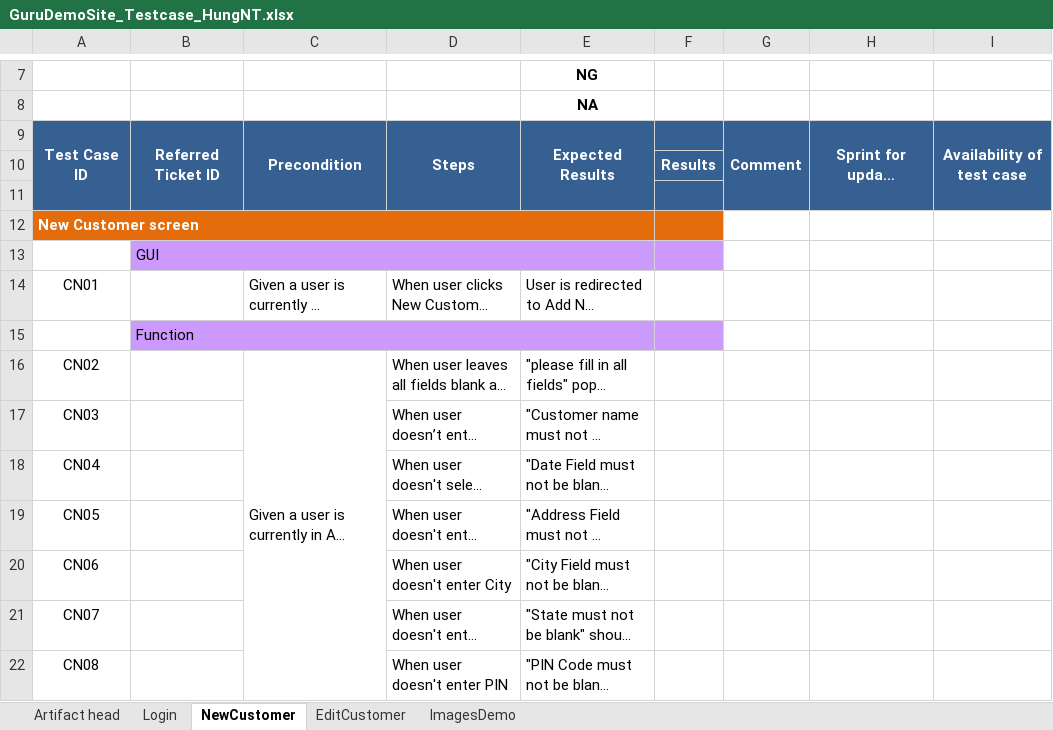
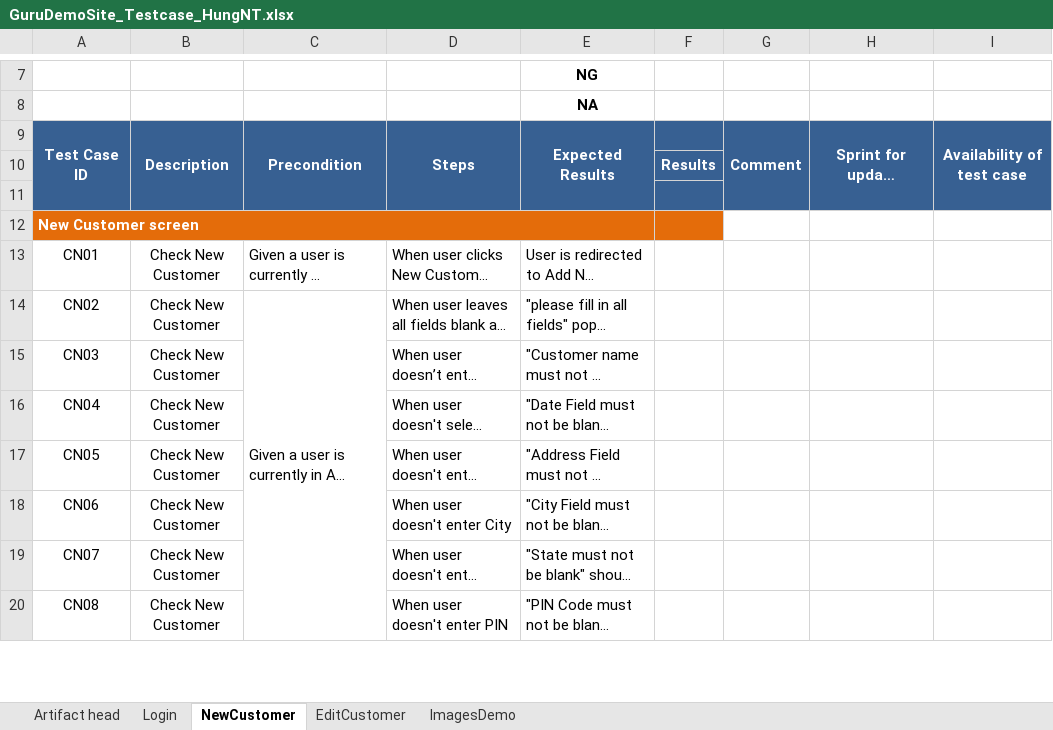
Before and after one commit to trangnguyenvsi/TSCFramework_v0.1, an Excel workbook: testcase/GuruDemoSite_Testcase_HungNT.xlsx, sheet NewCustomer, drawn as a sheet; only a part is shown, gaps mark what is left out; long unchanged cells end in …; values as stored, in another font and other column widths than the file's, no borders; removed rows and columns are numbered as before the commit, all else as after; ↵ is a line break in a cell; the diff covers the shown part only; the diff names each change by its address in the sheet, - before the commit and + after, or states it on an @@ line.

```diff
--- a/testcase/GuruDemoSite_Testcase_HungNT.xlsx (sheet NewCustomer)
+++ b/testcase/GuruDemoSite_Testcase_HungNT.xlsx (sheet NewCustomer)
-B9: Referred ↵ Ticket ID
+B9: Description
-row 13:  | GUI
-B13: (empty)
+B13: Check New Customer
-row 15:  | Function
-B14:B20: (empty)
+B14:B20: Check New Customer
```
Also changed, not shown: 10 removed rows and 6 edited cells elsewhere in this sheet, sheet Login, formulas that keep their value, data/TestData.xlsx, 27 other files.
